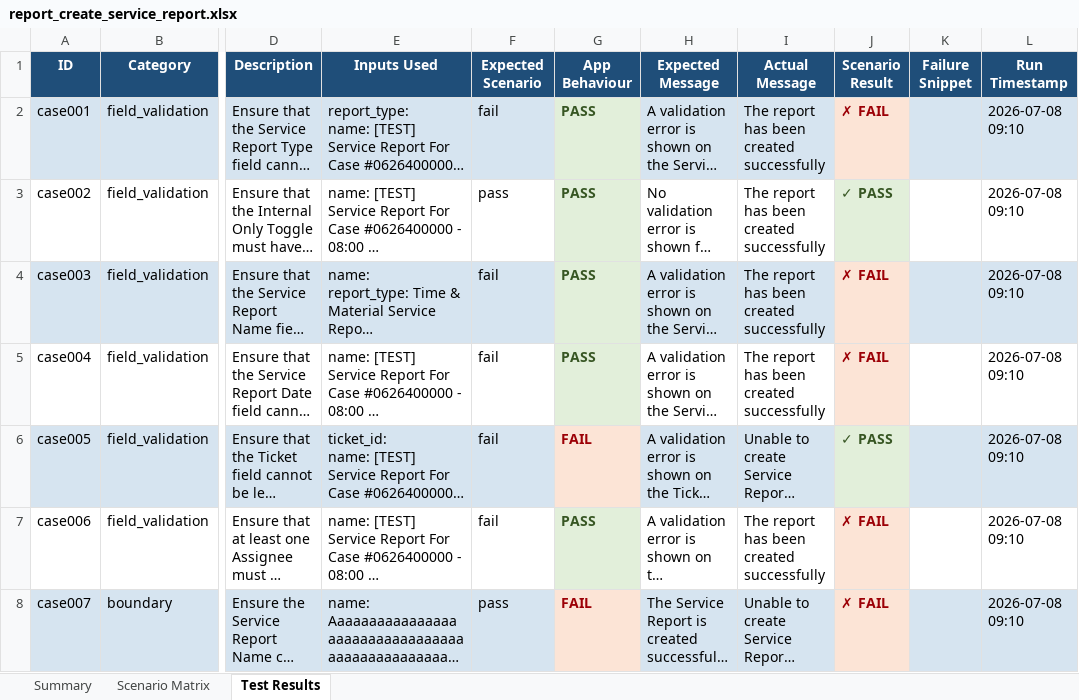
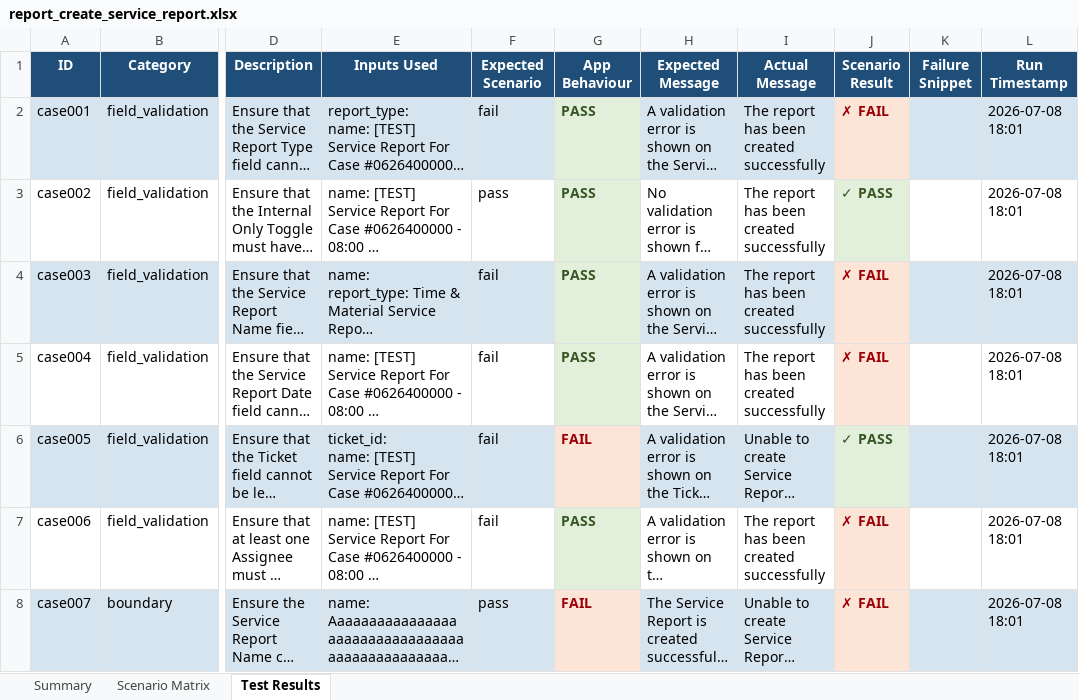
Before and after one commit to trainee1-ithena/testing-automation, an Excel workbook: report_create_service_report.xlsx, sheet Test Results, drawn as a sheet; only a part is shown, gaps mark what is left out; long unchanged cells end in …; values as stored, in another font and other column widths than the file's, no borders; the diff covers the shown part only; the diff names each change by its address in the sheet, - before the commit and + after, or states it on an @@ line.

```diff
--- a/report_create_service_report.xlsx (sheet Test Results)
+++ b/report_create_service_report.xlsx (sheet Test Results)
-L2:L8 (Run Timestamp): 2026-07-08 09:10
+L2:L8 (Run Timestamp): 2026-07-08 18:01
```
Also changed, not shown: 86 edited cells and cell formats elsewhere in this sheet, sheet Summary, 13 other files.
